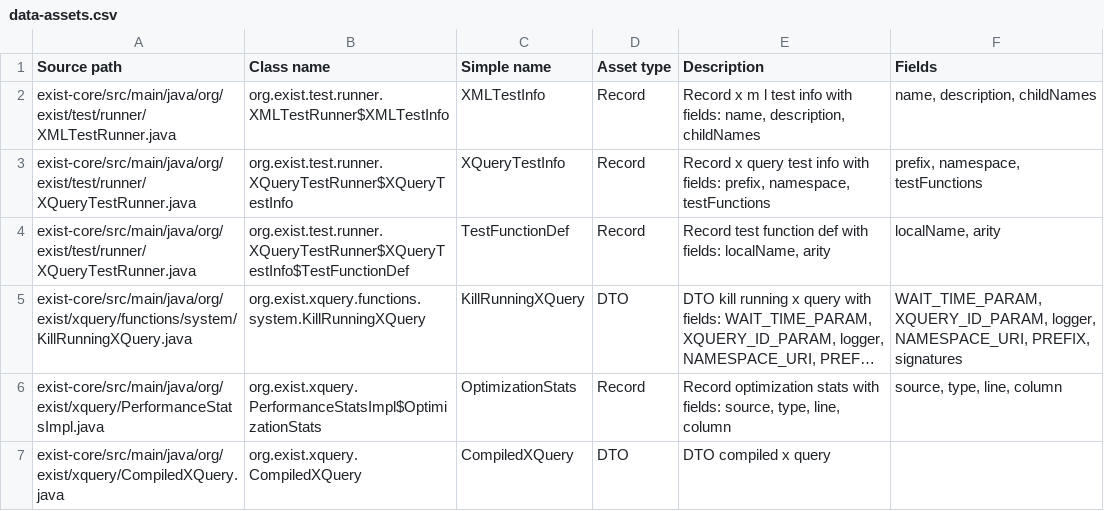
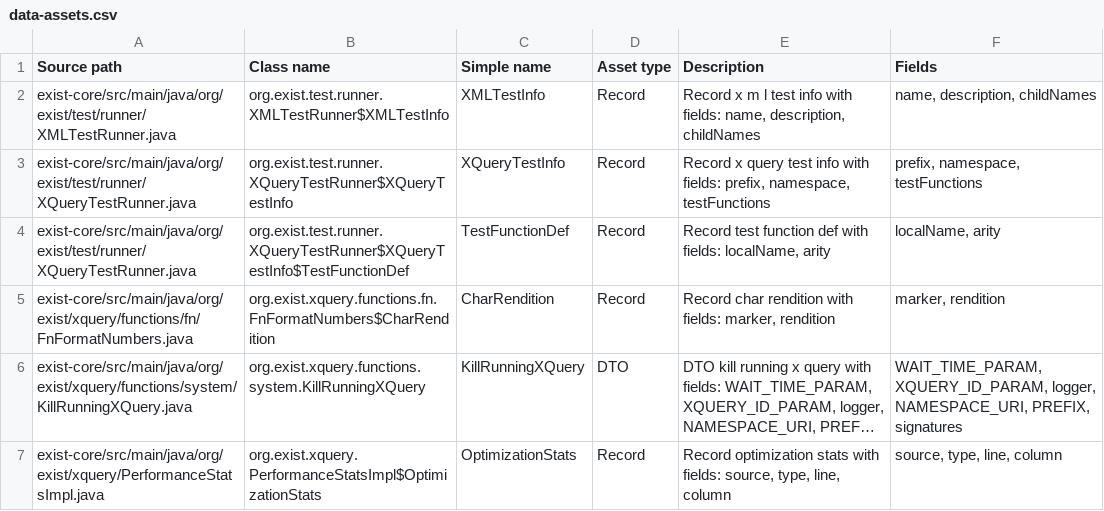
Before and after one commit to eXist-db/exist, a CSV file: .moderne/context/data-assets.csv, drawn as a sheet; only a part is shown; the shorter side is filled out with more unchanged rows; long unchanged cells end in …; the diff names each change by its address in the sheet, - before the commit and + after, or states it on an @@ line.

```diff
--- a/.moderne/context/data-assets.csv
+++ b/.moderne/context/data-assets.csv
+row 5: exist-core/src/main/java/org/exist/xquery/functions/fn/FnFormatNumbers.java | org.exist.xquery.functions.fn.FnFormatNumbers$CharRendition | CharRendition | Record | Record char rendition with fields: marker, rendition | marker, rendition
```
Also changed, not shown: .moderne/context/class-quality-metrics.csv, .moderne/context/coding-conventions.csv, 13 other files.
